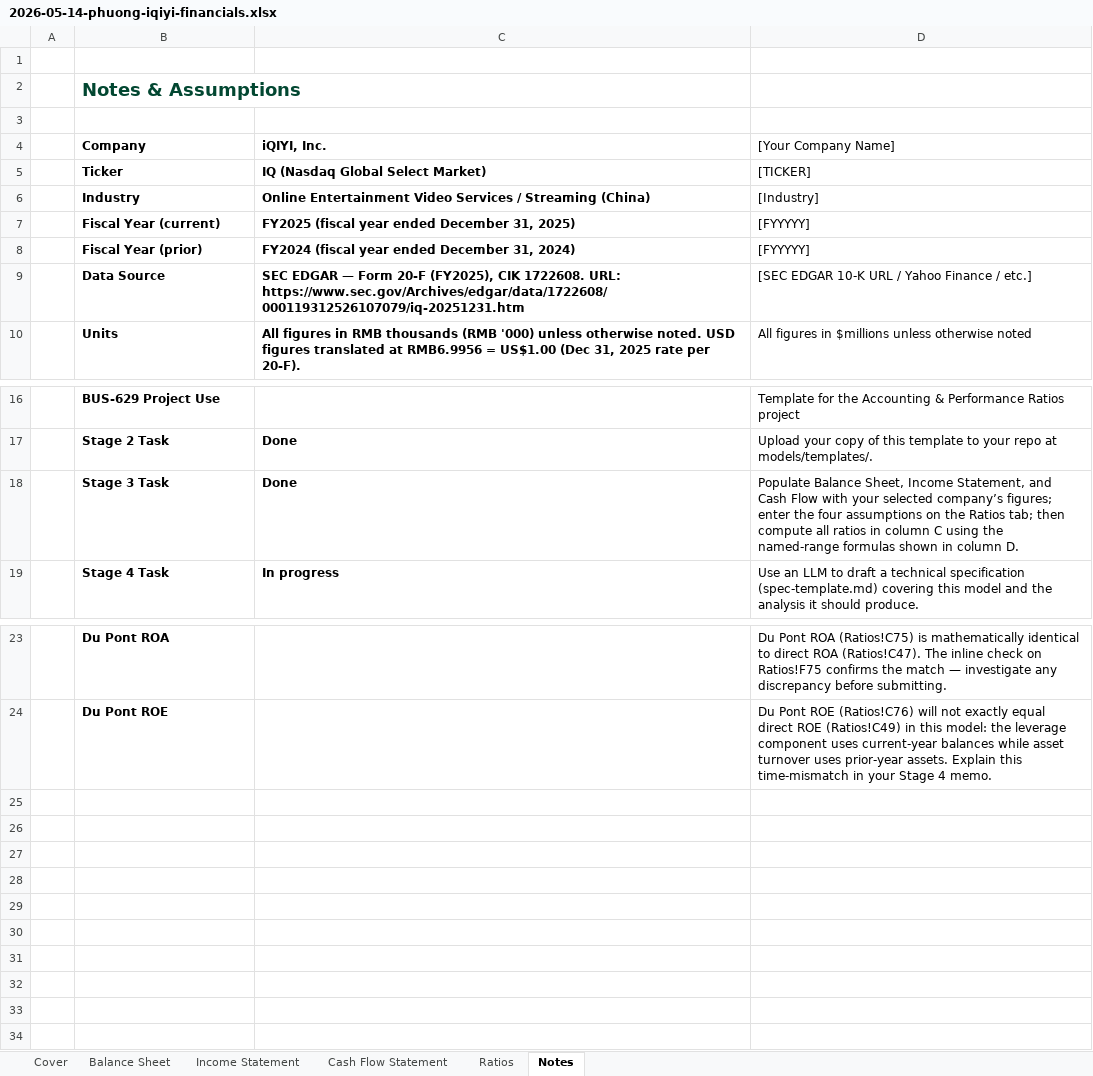
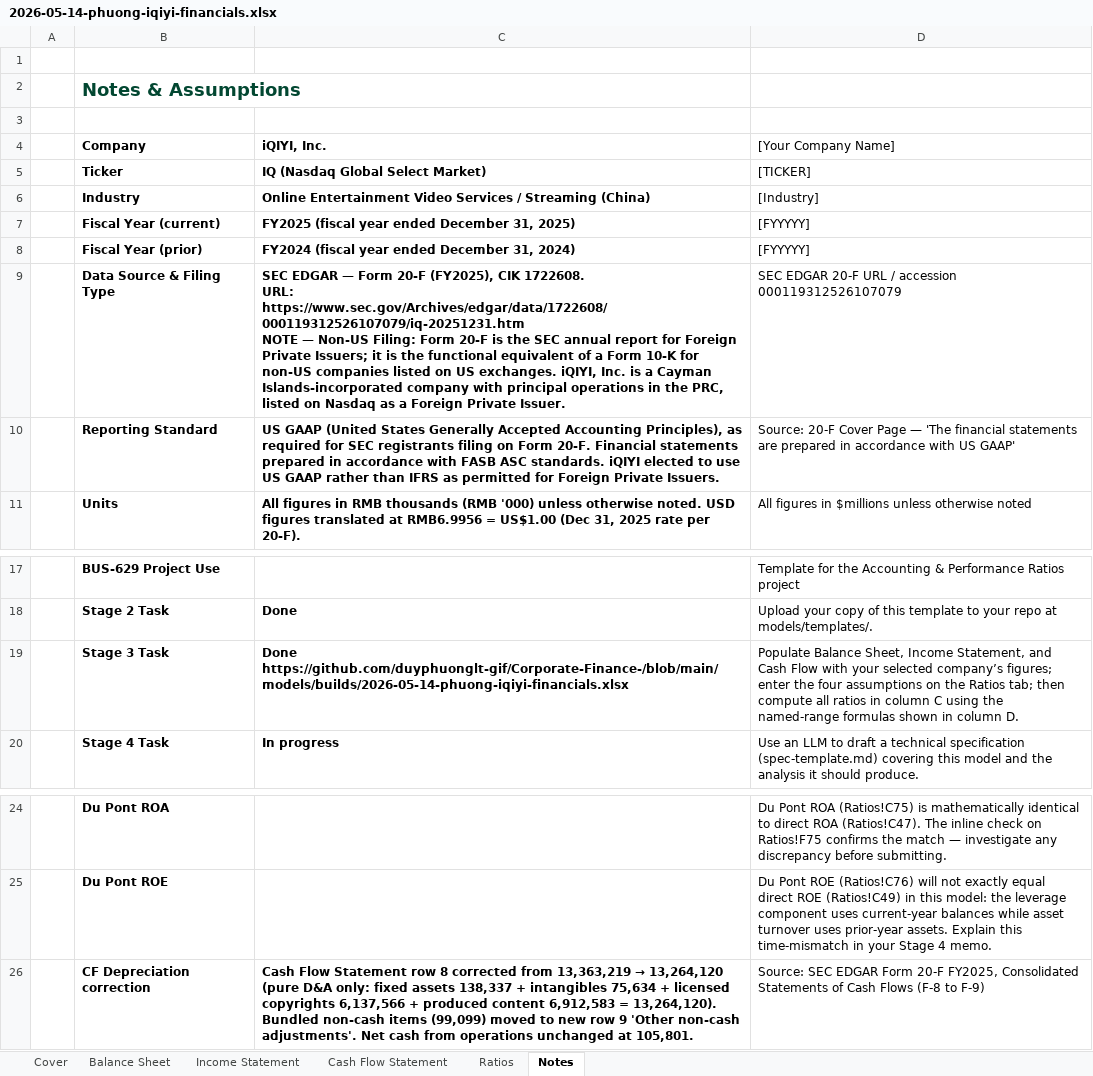
Before and after one commit to duyphuonglt-gif/Corporate-Finance, an Excel workbook: models/builds/2026-05-14-phuong-iqiyi-financials.xlsx, sheet Notes, drawn as a sheet; only a part is shown, gaps mark what is left out; values as stored, in another font and other column widths than the file's, no borders; removed rows and columns are numbered as before the commit, all else as after; ↵ is a line break in a cell; the diff names each change by its address in the sheet, - before the commit and + after, or states it on an @@ line.

Commit message:
Populate IQIYI FY2024 + 2025 financials

```diff
--- a/models/builds/2026-05-14-phuong-iqiyi-financials.xlsx (sheet Notes)
+++ b/models/builds/2026-05-14-phuong-iqiyi-financials.xlsx (sheet Notes)
-row 9:  | Data Source | SEC EDGAR — Form 20-F (FY2025), CIK 1722608. URL: https://www.sec.gov/Archives/edgar/data/1722608/000119312526107079/iq-20251231.htm | [SEC EDGAR 10-K URL / Yahoo Finance / etc.]
+row 9:  | Data Source & Filing Type | SEC EDGAR — Form 20-F (FY2025), CIK 1722608. ↵ URL: https://www.sec.gov/Archives/edgar/data/1722608/000119312526107079/iq-20251231.htm ↵ NOTE — Non-US Filing: Form 20-F is the SEC annual report for Foreign Private Issuers; it is the functional equivalent of a Form 10-K for non-US companies listed on US exchanges. iQIYI, Inc. is a Cayman Islands-incorporated company with principal operations in the PRC, listed on Nasdaq as a Foreign Private Issuer. | SEC EDGAR 20-F URL / accession 000119312526107079
+row 10:  | Reporting Standard | US GAAP (United States Generally Accepted Accounting Principles), as required for SEC registrants filing on Form 20-F. Financial statements prepared in accordance with FASB ASC standards. iQIYI elected to use US GAAP rather than IFRS as permitted for Foreign Private Issuers. | Source: 20-F Cover Page — 'The financial statements are prepared in accordance with US GAAP'
-C19 (iQIYI, Inc.): Done
+C19 (iQIYI, Inc.): Done ↵ https://github.com/duyphuonglt-gif/Corporate-Finance-/blob/main/models/builds/2026-05-14-phuong-iqiyi-financials.xlsx
+row 26:  | CF Depreciation correction | Cash Flow Statement row 8 corrected from 13,363,219 → 13,264,120 (pure D&A only: fixed assets 138,337 + intangibles 75,634 + licensed copyrights 6,137,566 + produced content 6,912,583 = 13,264,120). Bundled non-cash items (99,099) moved to new row 9 'Other non-cash adjustments'. Net cash from operations unchanged at 105,801. | Source: SEC EDGAR Form 20-F FY2025, Consolidated Statements of Cash Flows (F-8 to F-9)
```
Also changed, not shown: sheet Ratios, sheet Cash Flow Statement, sheet Balance Sheet, 2 other files.
